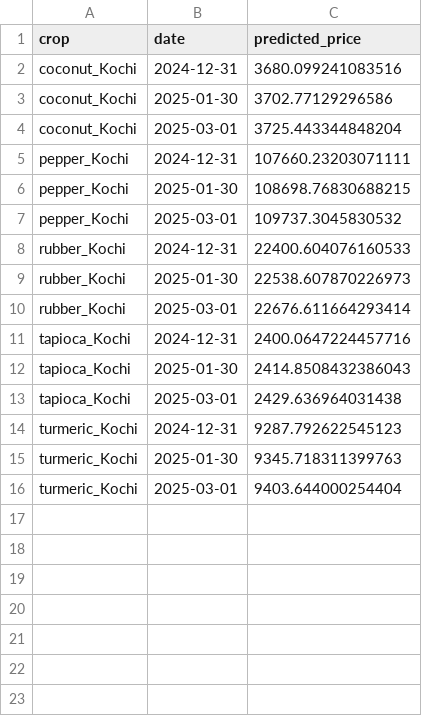
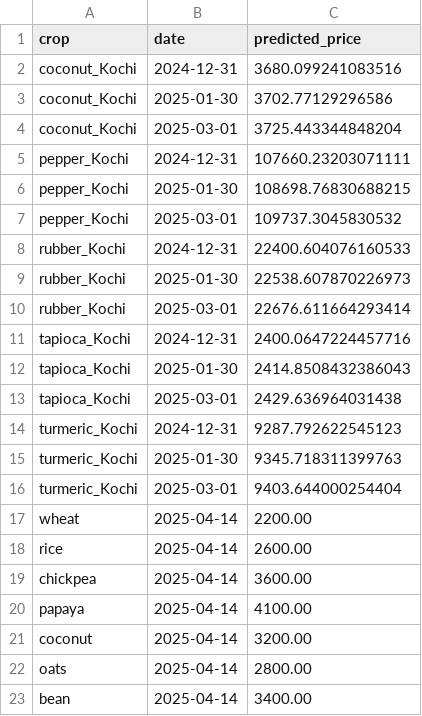
Before and after one commit to Adarsh-oo7/Agrichain, a CSV file: data/price_predictions.csv, drawn as a sheet.

```diff
--- a/data/price_predictions.csv
+++ b/data/price_predictions.csv
@@ -16 +16,8 @@ turmeric_Kochi,2025-01-30,9345.718311399763
 turmeric_Kochi,2025-03-01,9403.644000254404
+wheat,2025-04-14,2200.00
+rice,2025-04-14,2600.00
+chickpea,2025-04-14,3600.00
+papaya,2025-04-14,4100.00
+coconut,2025-04-14,3200.00
+oats,2025-04-14,2800.00
+bean,2025-04-14,3400.00
```
Also changed, not shown: 12 other files.
